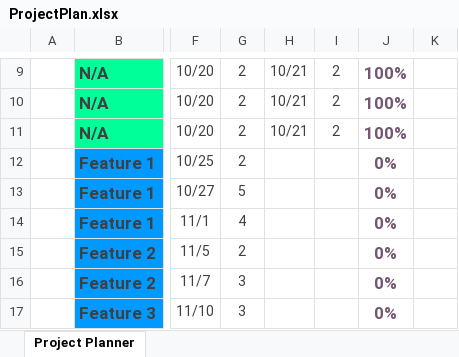
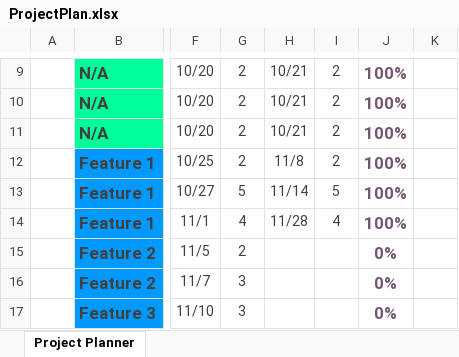
Before and after one commit to Guppster/Faulty, an Excel workbook: reports/ProjectPlan.xlsx, sheet Project Planner, drawn as a sheet; only a part is shown, gaps mark what is left out; values as stored, in another font and other column widths than the file's, no borders; conditional formats not drawn; the diff names each change by its address in the sheet, - before the commit and + after, or states it on an @@ line.

Commit message:
some shitty ex celular stuff

```diff
--- a/reports/ProjectPlan.xlsx (sheet Project Planner)
+++ b/reports/ProjectPlan.xlsx (sheet Project Planner)
-H12: (empty)
+H12: 11/8
-I12: (empty)
+I12: 2
-J12:J14: 0%
+J12:J14: 100%
-H13: (empty)
+H13: 11/14
-I13: (empty)
+I13: 5
-H14: (empty)
+H14: 11/28
-I14: (empty)
+I14: 4
```
